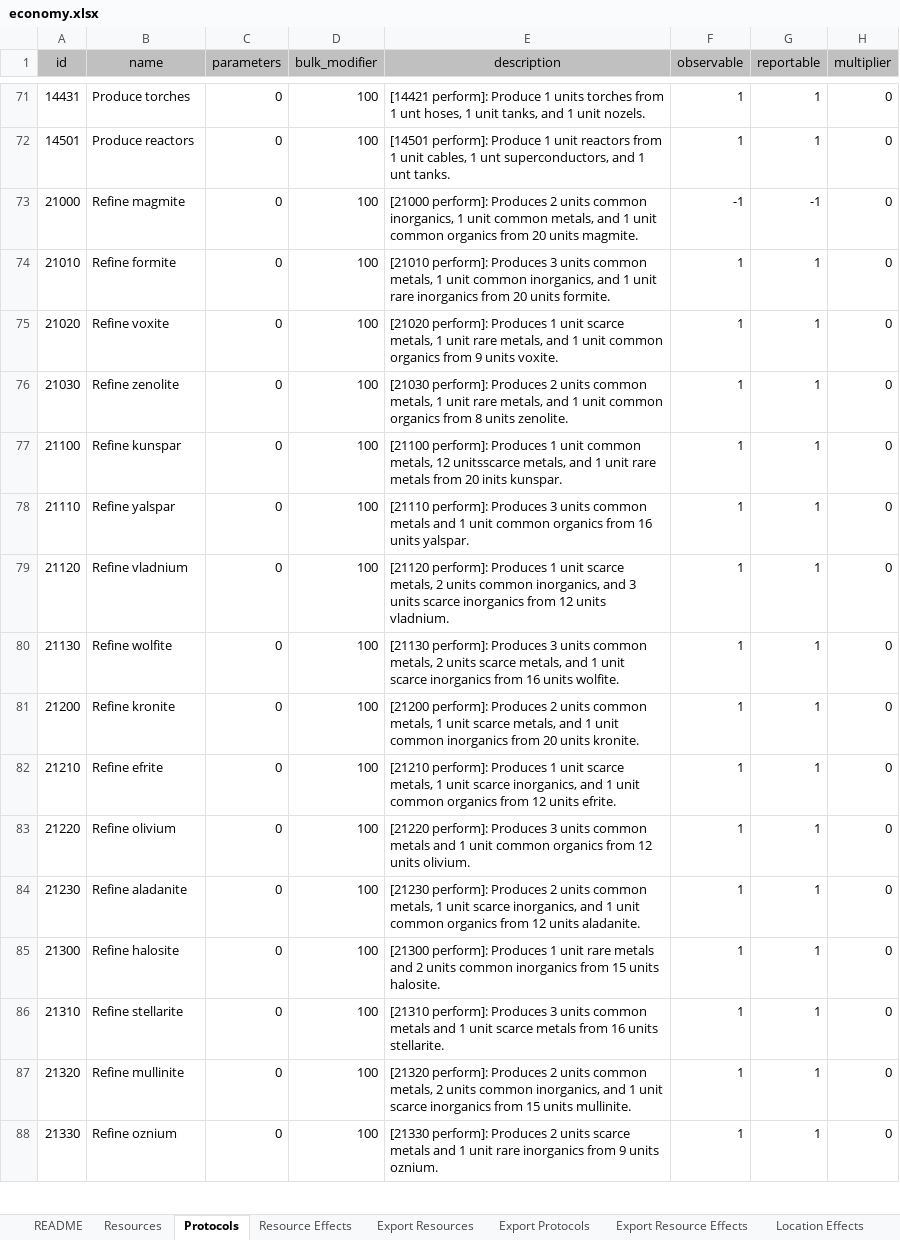
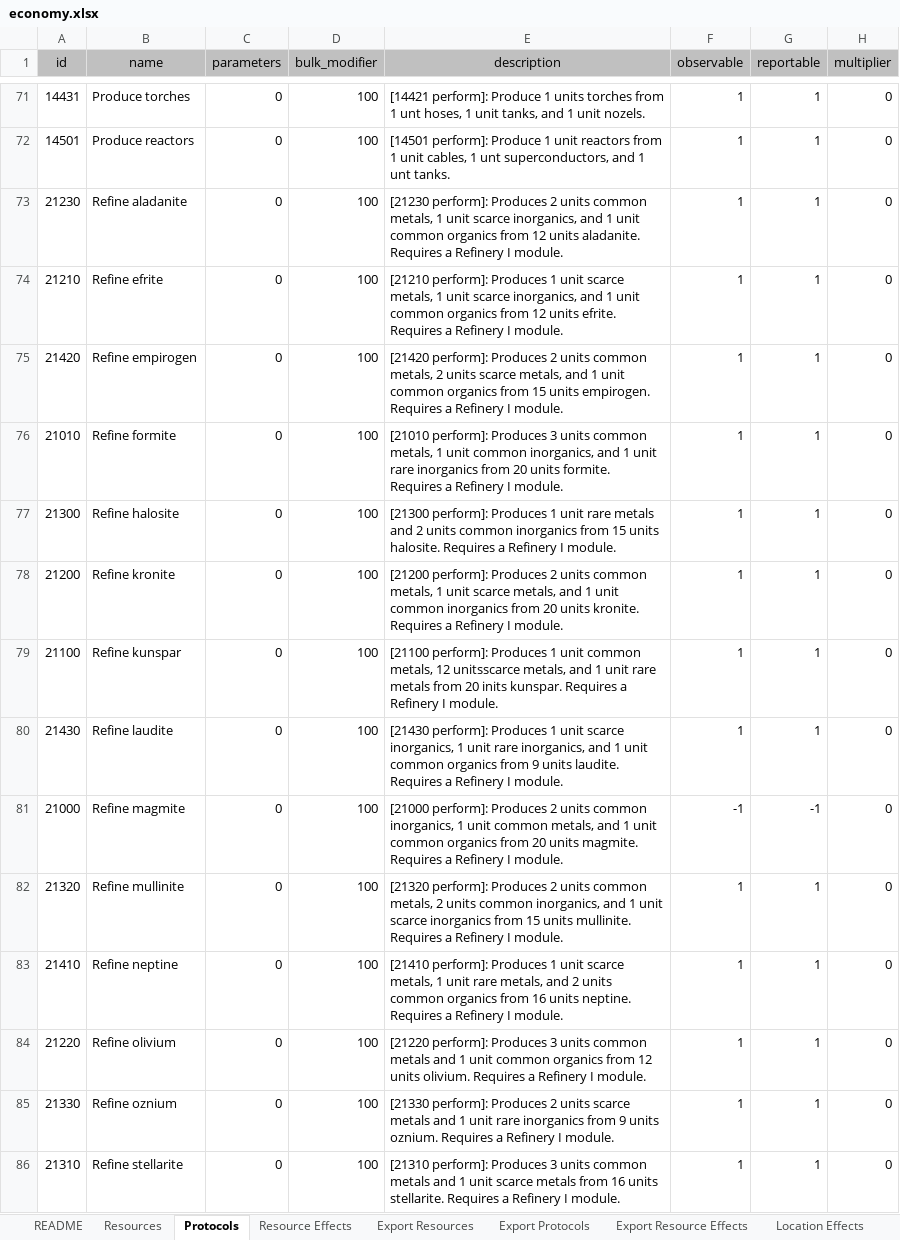
Before and after one commit to Darwin-River/Ex-Machinis, an Excel workbook: documents/economy.xlsx, sheet Protocols, drawn as a sheet; only a part is shown, gaps mark what is left out; values as stored, in another font and other column widths than the file's, no borders; charts and pictures and table styles not drawn; removed rows and columns are numbered as before the commit, all else as after; the diff covers the shown part only; the diff names each change by its address in the sheet, - before the commit and + after, or states it on an @@ line.

Commit message:
Added refinery requirement for refinement protocols.

```diff
--- a/documents/economy.xlsx (sheet Protocols)
+++ b/documents/economy.xlsx (sheet Protocols)
-row 73: 21000 | Refine magmite | 0 | 100 | [21000 perform]: Produces 2 units common inorganics, 1 unit common metals, and 1 unit common organics from 20 units magmite. | -1 | -1 | 0
+row 73: 21230 | Refine aladanite | 0 | 100 | [21230 perform]: Produces 2 units common metals, 1 unit scarce inorganics, and 1 unit common organics from 12 units aladanite. Requires a Refinery I module. | 1 | 1 | 0
+row 74: 21210 | Refine efrite | 0 | 100 | [21210 perform]: Produces 1 unit scarce metals, 1 unit scarce inorganics, and 1 unit common organics from 12 units efrite. Requires a Refinery I module. | 1 | 1 | 0
+row 75: 21420 | Refine empirogen | 0 | 100 | [21420 perform]: Produces 2 units common metals, 2 units scarce metals, and 1 unit common organics from 15 units empirogen. Requires a Refinery I module. | 1 | 1 | 0
-E76 (description): …units formite.
+E76 (description): …units formite. Requires a Refinery I module.
-A77 (id): 21020
+A77 (id): 21300
-B77 (name): Refine voxite
+B77 (name): Refine halosite
-E77 (description): [21020 perform]: Produces 1 unit scarce metals, 1 unit rare metals, and 1 unit common organics from 9 units voxite.
+E77 (description): [21300 perform]: Produces 1 unit rare metals and 2 units common inorganics from 15 units halosite. Requires a Refinery I module.
-A78 (id): 21030
+A78 (id): 21200
-B78 (name): Refine zenolite
+B78 (name): Refine kronite
-E78 (description): [21030 perform]: Produces 2 units common metals, 1 unit rare metals, and 1 unit common organics from 8 units zenolite.
+E78 (description): [21200 perform]: Produces 2 units common metals, 1 unit scarce metals, and 1 unit common inorganics from 20 units kronite. Requires a Refinery I module.
-E79 (description): …inits kunspar.
+E79 (description): …inits kunspar. Requires a Refinery I module.
-row 78: 21110 | Refine yalspar | 0 | 100 | [21110 perform]: Produces 3 units common metals and 1 unit common organics from 16 units yalspar. | 1 | 1 | 0
-A80 (id): 21120
+A80 (id): 21430
-B80 (name): Refine vladnium
+B80 (name): Refine laudite
-E80 (description): [21120 perform]: Produces 1 unit scarce metals, 2 units common inorganics, and 3 units scarce inorganics from 12 units vladnium.
+E80 (description): [21430 perform]: Produces 1 unit scarce inorganics, 1 unit rare inorganics, and 1 unit common organics from 9 units laudite. Requires a Refinery I module.
-row 80: 21130 | Refine wolfite | 0 | 100 | [21130 perform]: Produces 3 units common metals, 2 units scarce metals, and 1 unit scarce inorganics from 16 units wolfite. | 1 | 1 | 0
+row 81: 21000 | Refine magmite | 0 | 100 | [21000 perform]: Produces 2 units common inorganics, 1 unit common metals, and 1 unit common organics from 20 units magmite. Requires a Refinery I module. | -1 | -1 | 0
-A82 (id): 21200
+A82 (id): 21320
-B82 (name): Refine kronite
+B82 (name): Refine mullinite
-E82 (description): [21200 perform]: Produces 2 units common metals, 1 unit scarce metals, and 1 unit common inorganics from 20 units kronite.
+E82 (description): [21320 perform]: Produces 2 units common metals, 2 units common inorganics, and 1 unit scarce inorganics from 15 units mullinite. Requires a Refinery I module.
-A83 (id): 21210
+A83 (id): 21410
-B83 (name): Refine efrite
+B83 (name): Refine neptine
-E83 (description): [21210 perform]: Produces 1 unit scarce metals, 1 unit scarce inorganics, and 1 unit common organics from 12 units efrite.
+E83 (description): [21410 perform]: Produces 1 unit scarce metals, 1 unit rare metals, and 2 units common organics from 16 units neptine. Requires a Refinery I module.
-E84 (description): …units olivium.
+E84 (description): …units olivium. Requires a Refinery I module.
-row 84: 21230 | Refine aladanite | 0 | 100 | [21230 perform]: Produces 2 units common metals, 1 unit scarce inorganics, and 1 unit common organics from 12 units aladanite. | 1 | 1 | 0
-A85 (id): 21300
+A85 (id): 21330
-B85 (name): Refine halosite
+B85 (name): Refine oznium
-E85 (description): [21300 perform]: Produces 1 unit rare metals and 2 units common inorganics from 15 units halosite.
+E85 (description): [21330 perform]: Produces 2 units scarce metals and 1 unit rare inorganics from 9 units oznium. Requires a Refinery I module.
-E86 (description): …units stellarite.
+E86 (description): …units stellarite. Requires a Refinery I module.
-row 87: 21320 | Refine mullinite | 0 | 100 | [21320 perform]: Produces 2 units common metals, 2 units common inorganics, and 1 unit scarce inorganics from 15 units mullinite. | 1 | 1 | 0
-row 88: 21330 | Refine oznium | 0 | 100 | [21330 perform]: Produces 2 units scarce metals and 1 unit rare inorganics from 9 units oznium. | 1 | 1 | 0
```
Also changed, not shown: 2 added rows and 10 edited cells elsewhere in this sheet, sheet Resource Effects, sheet Export Resource Effects, sheet Export Protocols, sheet Export Resources, sheet Resources, hidden cells, charts or pictures.
